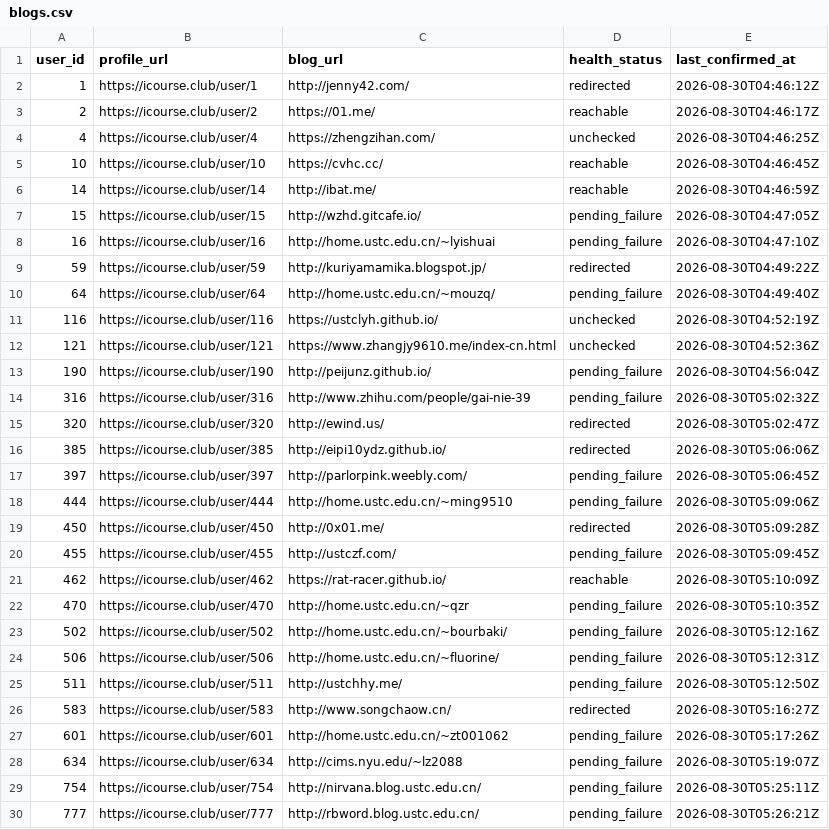
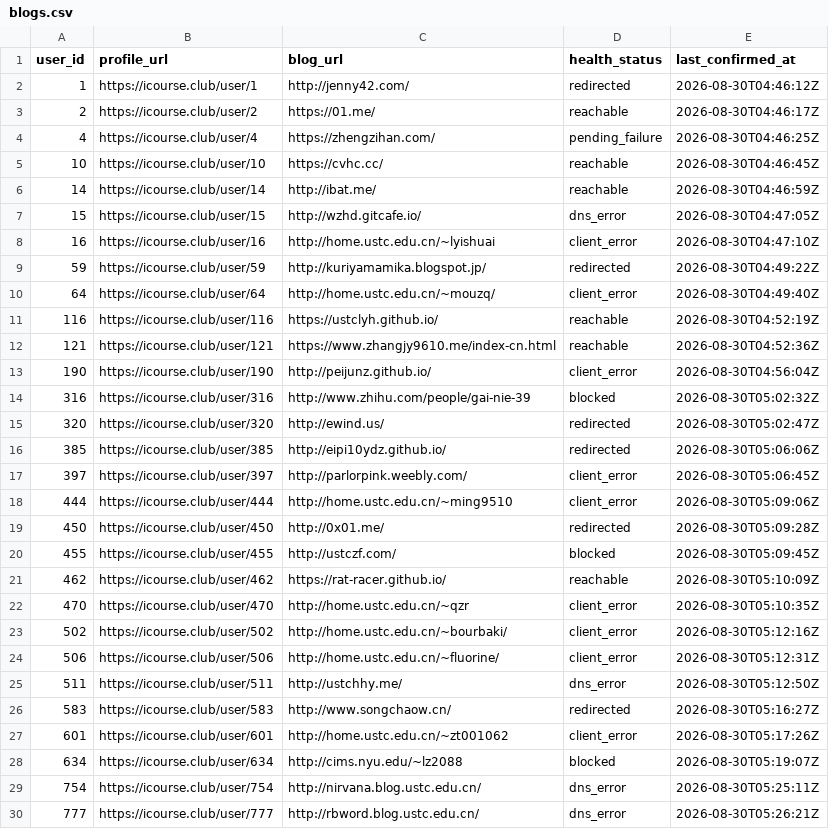
Before and after one commit to Stardust-math/icourse-blog-index, a CSV file: data/blogs.csv, drawn as a sheet; only a part is shown; the diff covers the shown part only.

```diff
--- a/data/blogs.csv
+++ b/data/blogs.csv
@@ -3,28 +3,28 @@ user_id,profile_url,blog_url,health_status,last_confirmed_at
 2,https://icourse.club/user/2,https://01.me/,reachable,2026-08-30T04:46:17Z
-4,https://icourse.club/user/4,https://zhengzihan.com/,unchecked,2026-08-30T04:46:25Z
+4,https://icourse.club/user/4,https://zhengzihan.com/,pending_failure,2026-08-30T04:46:25Z
 10,https://icourse.club/user/10,https://cvhc.cc/,reachable,2026-08-30T04:46:45Z
 14,https://icourse.club/user/14,http://ibat.me/,reachable,2026-08-30T04:46:59Z
-15,https://icourse.club/user/15,http://wzhd.gitcafe.io/,pending_failure,2026-08-30T04:47:05Z
-16,https://icourse.club/user/16,http://home.ustc.edu.cn/~lyishuai,pending_failure,2026-08-30T04:47:10Z
+15,https://icourse.club/user/15,http://wzhd.gitcafe.io/,dns_error,2026-08-30T04:47:05Z
+16,https://icourse.club/user/16,http://home.ustc.edu.cn/~lyishuai,client_error,2026-08-30T04:47:10Z
 59,https://icourse.club/user/59,http://kuriyamamika.blogspot.jp/,redirected,2026-08-30T04:49:22Z
-64,https://icourse.club/user/64,http://home.ustc.edu.cn/~mouzq/,pending_failure,2026-08-30T04:49:40Z
-116,https://icourse.club/user/116,https://ustclyh.github.io/,unchecked,2026-08-30T04:52:19Z
-121,https://icourse.club/user/121,https://www.zhangjy9610.me/index-cn.html,unchecked,2026-08-30T04:52:36Z
-190,https://icourse.club/user/190,http://peijunz.github.io/,pending_failure,2026-08-30T04:56:04Z
-316,https://icourse.club/user/316,http://www.zhihu.com/people/gai-nie-39,pending_failure,2026-08-30T05:02:32Z
+64,https://icourse.club/user/64,http://home.ustc.edu.cn/~mouzq/,client_error,2026-08-30T04:49:40Z
+116,https://icourse.club/user/116,https://ustclyh.github.io/,reachable,2026-08-30T04:52:19Z
+121,https://icourse.club/user/121,https://www.zhangjy9610.me/index-cn.html,reachable,2026-08-30T04:52:36Z
+190,https://icourse.club/user/190,http://peijunz.github.io/,client_error,2026-08-30T04:56:04Z
+316,https://icourse.club/user/316,http://www.zhihu.com/people/gai-nie-39,blocked,2026-08-30T05:02:32Z
 320,https://icourse.club/user/320,http://ewind.us/,redirected,2026-08-30T05:02:47Z
 385,https://icourse.club/user/385,http://eipi10ydz.github.io/,redirected,2026-08-30T05:06:06Z
-397,https://icourse.club/user/397,http://parlorpink.weebly.com/,pending_failure,2026-08-30T05:06:45Z
-444,https://icourse.club/user/444,http://home.ustc.edu.cn/~ming9510,pending_failure,2026-08-30T05:09:06Z
+397,https://icourse.club/user/397,http://parlorpink.weebly.com/,client_error,2026-08-30T05:06:45Z
+444,https://icourse.club/user/444,http://home.ustc.edu.cn/~ming9510,client_error,2026-08-30T05:09:06Z
 450,https://icourse.club/user/450,http://0x01.me/,redirected,2026-08-30T05:09:28Z
-455,https://icourse.club/user/455,http://ustczf.com/,pending_failure,2026-08-30T05:09:45Z
+455,https://icourse.club/user/455,http://ustczf.com/,blocked,2026-08-30T05:09:45Z
 462,https://icourse.club/user/462,https://rat-racer.github.io/,reachable,2026-08-30T05:10:09Z
-470,https://icourse.club/user/470,http://home.ustc.edu.cn/~qzr,pending_failure,2026-08-30T05:10:35Z
-502,https://icourse.club/user/502,http://home.ustc.edu.cn/~bourbaki/,pending_failure,2026-08-30T05:12:16Z
-506,https://icourse.club/user/506,http://home.ustc.edu.cn/~fluorine/,pending_failure,2026-08-30T05:12:31Z
-511,https://icourse.club/user/511,http://ustchhy.me/,pending_failure,2026-08-30T05:12:50Z
+470,https://icourse.club/user/470,http://home.ustc.edu.cn/~qzr,client_error,2026-08-30T05:10:35Z
+502,https://icourse.club/user/502,http://home.ustc.edu.cn/~bourbaki/,client_error,2026-08-30T05:12:16Z
+506,https://icourse.club/user/506,http://home.ustc.edu.cn/~fluorine/,client_error,2026-08-30T05:12:31Z
+511,https://icourse.club/user/511,http://ustchhy.me/,dns_error,2026-08-30T05:12:50Z
 583,https://icourse.club/user/583,http://www.songchaow.cn/,redirected,2026-08-30T05:16:27Z
-601,https://icourse.club/user/601,http://home.ustc.edu.cn/~zt001062,pending_failure,2026-08-30T05:17:26Z
-634,https://icourse.club/user/634,http://cims.nyu.edu/~lz2088,pending_failure,2026-08-30T05:19:07Z
-754,https://icourse.club/user/754,http://nirvana.blog.ustc.edu.cn/,pending_failure,2026-08-30T05:25:11Z
-777,https://icourse.club/user/777,http://rbword.blog.ustc.edu.cn/,pending_failure,2026-08-30T05:26:21Z
+601,https://icourse.club/user/601,http://home.ustc.edu.cn/~zt001062,client_error,2026-08-30T05:17:26Z
+634,https://icourse.club/user/634,http://cims.nyu.edu/~lz2088,blocked,2026-08-30T05:19:07Z
+754,https://icourse.club/user/754,http://nirvana.blog.ustc.edu.cn/,dns_error,2026-08-30T05:25:11Z
+777,https://icourse.club/user/777,http://rbword.blog.ustc.edu.cn/,dns_error,2026-08-30T05:26:21Z
```
Also changed, not shown: 85 edited cells elsewhere in this file, 19 other files.
